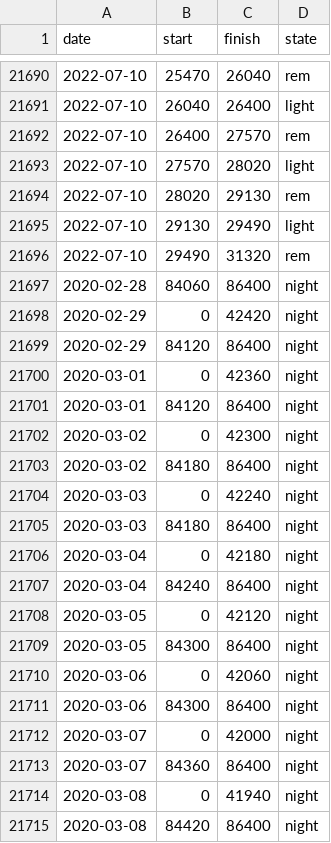
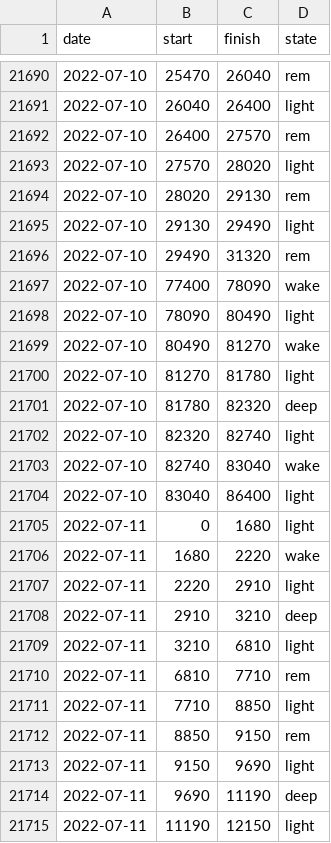
Before and after one commit to grf/d3-data, a CSV file: sleep.csv, drawn as a sheet; only a part is shown, gaps mark what is left out; the shorter side is filled out with more unchanged rows; the diff covers the shown part only; the diff names each change by its address in the sheet, - before the commit and + after, or states it on an @@ line.

Commit message:
update data

```diff
--- a/sleep.csv
+++ b/sleep.csv
+row 21697: 2022-07-10 | 77400 | 78090 | wake
+row 21698: 2022-07-10 | 78090 | 80490 | light
+row 21699: 2022-07-10 | 80490 | 81270 | wake
+row 21700: 2022-07-10 | 81270 | 81780 | light
+row 21701: 2022-07-10 | 81780 | 82320 | deep
+row 21702: 2022-07-10 | 82320 | 82740 | light
+row 21703: 2022-07-10 | 82740 | 83040 | wake
+row 21704: 2022-07-10 | 83040 | 86400 | light
+row 21705: 2022-07-11 | 0 | 1680 | light
+row 21706: 2022-07-11 | 1680 | 2220 | wake
+row 21707: 2022-07-11 | 2220 | 2910 | light
+row 21708: 2022-07-11 | 2910 | 3210 | deep
+row 21709: 2022-07-11 | 3210 | 6810 | light
+row 21710: 2022-07-11 | 6810 | 7710 | rem
+row 21711: 2022-07-11 | 7710 | 8850 | light
+row 21712: 2022-07-11 | 8850 | 9150 | rem
+row 21713: 2022-07-11 | 9150 | 9690 | light
+row 21714: 2022-07-11 | 9690 | 11190 | deep
+row 21715: 2022-07-11 | 11190 | 12150 | light
```
Also changed, not shown: 25 added rows elsewhere in this file.
